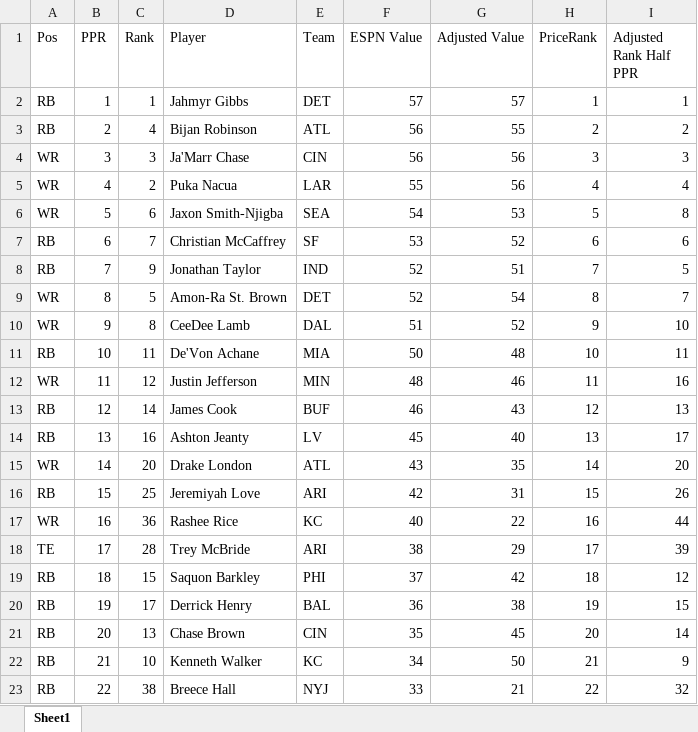
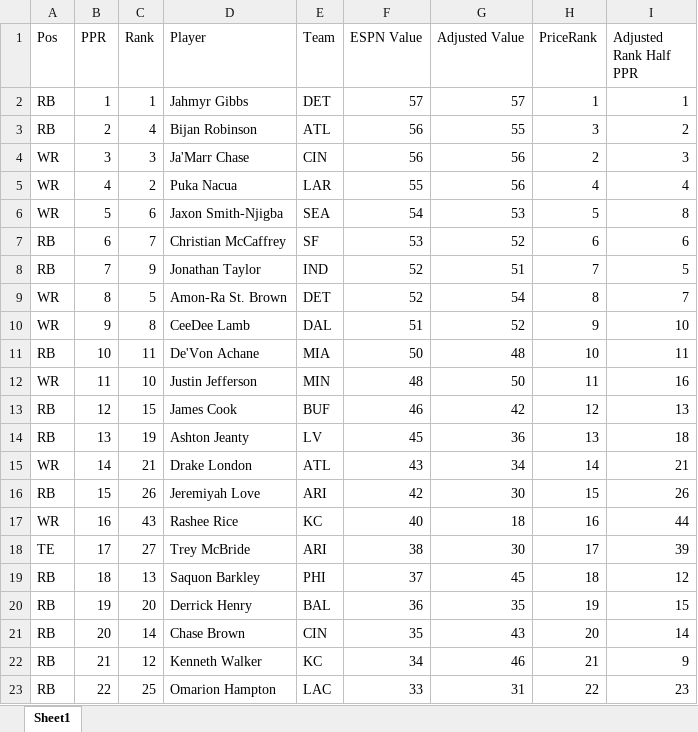
Before and after one commit to dsegundo2/RankingsDiff, an Excel workbook: frontend/public/data/2026/espn/merged_formatted.xlsx, sheet Sheet1, drawn as a sheet; only a part is shown; values as stored, in another font and other column widths than the file's, no cell formats; the diff covers the shown part only; the diff names each change by its address in the sheet, - before the commit and + after, or states it on an @@ line.

```diff
--- a/frontend/public/data/2026/espn/merged_formatted.xlsx (sheet Sheet1)
+++ b/frontend/public/data/2026/espn/merged_formatted.xlsx (sheet Sheet1)
-H3 (PriceRank): 2
+H3 (PriceRank): 3
-H4 (PriceRank): 3
+H4 (PriceRank): 2
-C12 (Rank): 12
+C12 (Rank): 10
-G12 (Adjusted Value): 46
+G12 (Adjusted Value): 50
-C13 (Rank): 14
+C13 (Rank): 15
-G13 (Adjusted Value): 43
+G13 (Adjusted Value): 42
-C14 (Rank): 16
+C14 (Rank): 19
-G14 (Adjusted Value): 40
+G14 (Adjusted Value): 36
-I14 (Adjusted Rank Half PPR): 17
+I14 (Adjusted Rank Half PPR): 18
-C15 (Rank): 20
+C15 (Rank): 21
-G15 (Adjusted Value): 35
+G15 (Adjusted Value): 34
-I15 (Adjusted Rank Half PPR): 20
+I15 (Adjusted Rank Half PPR): 21
-C16 (Rank): 25
+C16 (Rank): 26
-G16 (Adjusted Value): 31
+G16 (Adjusted Value): 30
-C17 (Rank): 36
+C17 (Rank): 43
-G17 (Adjusted Value): 22
+G17 (Adjusted Value): 18
-C18 (Rank): 28
+C18 (Rank): 27
-G18 (Adjusted Value): 29
+G18 (Adjusted Value): 30
-C19 (Rank): 15
+C19 (Rank): 13
-G19 (Adjusted Value): 42
+G19 (Adjusted Value): 45
-C20 (Rank): 17
+C20 (Rank): 20
-G20 (Adjusted Value): 38
+G20 (Adjusted Value): 35
-C21 (Rank): 13
+C21 (Rank): 14
-G21 (Adjusted Value): 45
+G21 (Adjusted Value): 43
-C22 (Rank): 10
+C22 (Rank): 12
-G22 (Adjusted Value): 50
+G22 (Adjusted Value): 46
-C23 (Rank): 38
+C23 (Rank): 25
-D23 (Player): Breece Hall
+D23 (Player): Omarion Hampton
-E23 (Team): NYJ
+E23 (Team): LAC
-G23 (Adjusted Value): 21
+G23 (Adjusted Value): 31
-I23 (Adjusted Rank Half PPR): 32
+I23 (Adjusted Rank Half PPR): 23
```
Also changed, not shown: 1 added row, 2 removed rows and 698 edited cells elsewhere in this sheet, cell formats, frontend/public/data/2026/fpros/fpros_merged_formatted.xlsx, 12 other files.
